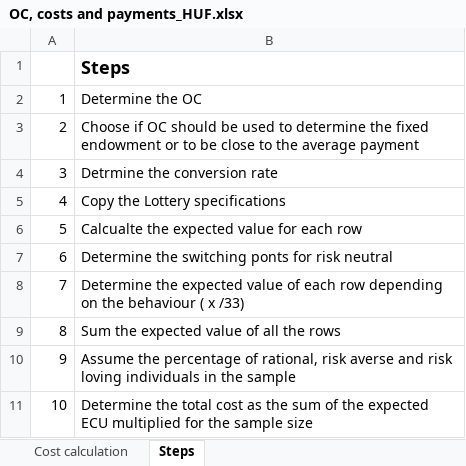
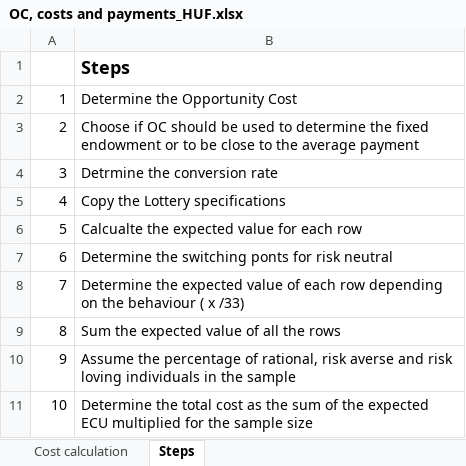
Before and after one commit to toniopap/Replication_Risk, an Excel workbook: OC, costs and payments_HUF.xlsx, sheet Steps, drawn as a sheet; values as stored, in another font and other column widths than the file's, no borders; the diff names each change by its address in the sheet, - before the commit and + after, or states it on an @@ line.

```diff
--- a/OC, costs and payments_HUF.xlsx (sheet Steps)
+++ b/OC, costs and payments_HUF.xlsx (sheet Steps)
-B2: Determine the OC
+B2: Determine the Opportunity Cost
```
Also changed, not shown: sheet Cost calculation, 1 other file.
